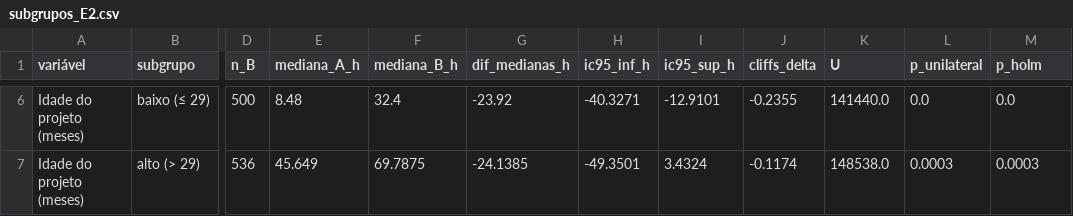
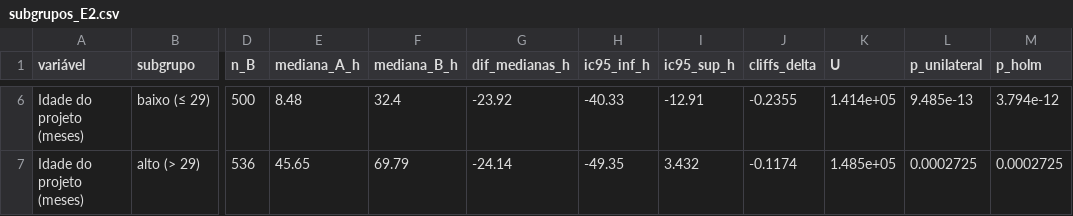
Before and after one commit to lipeleoneli/mceq-gpt-tempo-merge, a CSV file: resultados/subgrupos_E2.csv, drawn as a sheet; only a part is shown, gaps mark what is left out; the diff covers the shown part only; the diff names each change by its address in the sheet, - before the commit and + after, or states it on an @@ line.

```diff
--- a/resultados/subgrupos_E2.csv
+++ b/resultados/subgrupos_E2.csv
-H6 (ic95_inf_h): -40.3271
+H6 (ic95_inf_h): -40.33
-I6 (ic95_sup_h): -12.9101
+I6 (ic95_sup_h): -12.91
-K6 (U): 141440.0
+K6 (U): 1.414e+05
-L6 (p_unilateral): 0.0
+L6 (p_unilateral): 9.485e-13
-M6 (p_holm): 0.0
+M6 (p_holm): 3.794e-12
-E7 (mediana_A_h): 45.649
+E7 (mediana_A_h): 45.65
-F7 (mediana_B_h): 69.7875
+F7 (mediana_B_h): 69.79
-G7 (dif_medianas_h): -24.1385
+G7 (dif_medianas_h): -24.14
-H7 (ic95_inf_h): -49.3501
+H7 (ic95_inf_h): -49.35
-I7 (ic95_sup_h): 3.4324
+I7 (ic95_sup_h): 3.432
-K7 (U): 148538.0
+K7 (U): 1.485e+05
-L7 (p_unilateral): 0.0003
+L7 (p_unilateral): 0.0002725
-M7 (p_holm): 0.0003
+M7 (p_holm): 0.0002725
```
Also changed, not shown: 31 edited cells elsewhere in this file, 5 other files.
